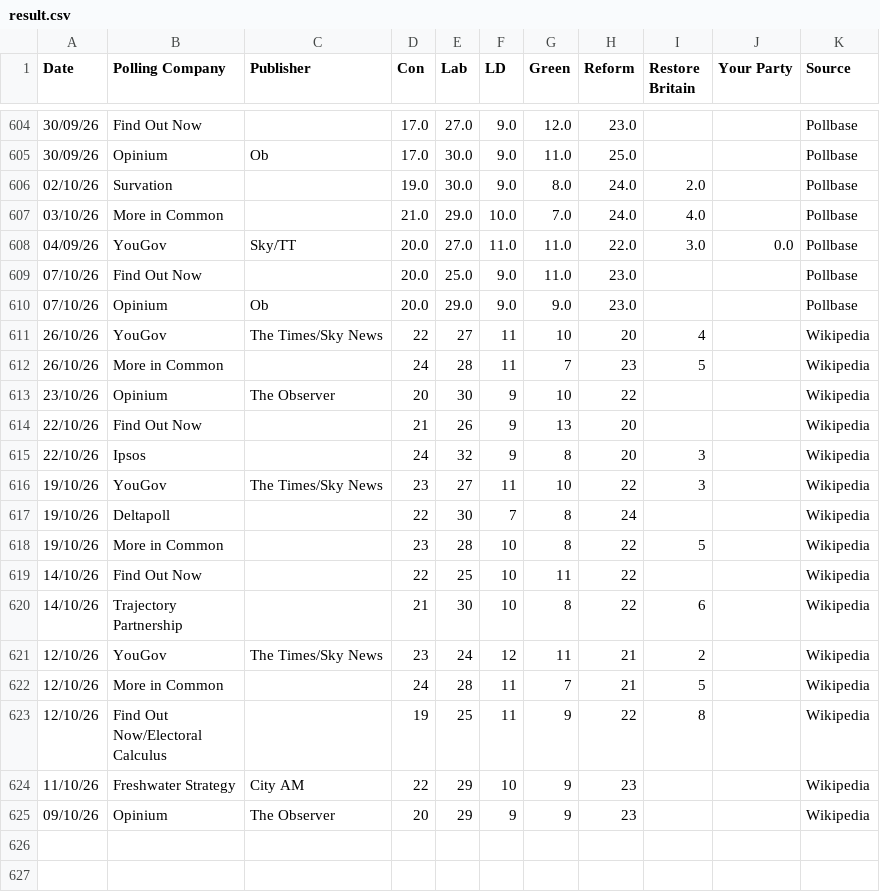
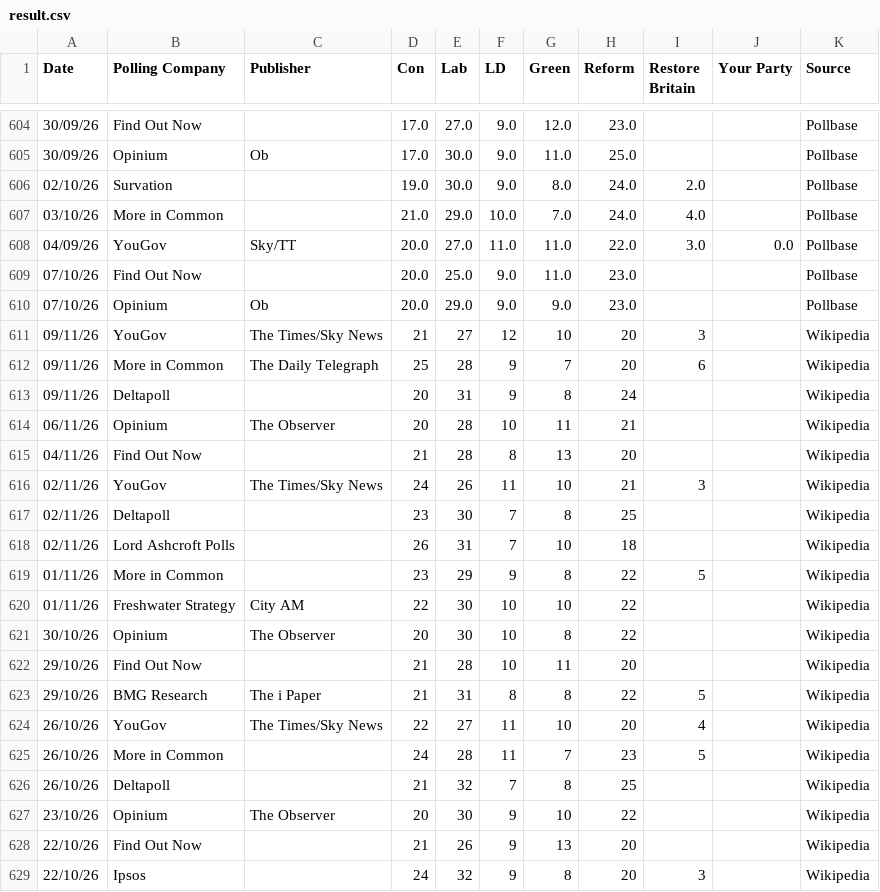
Before and after one commit to alanjones2/alanjones2.github.io, a CSV file: apps/pollbase-st/result.csv, drawn as a sheet; only a part is shown, gaps mark what is left out; the shorter side is filled out with more unchanged rows; the diff names each change by its address in the sheet, - before the commit and + after, or states it on an @@ line.

Commit message:
update

```diff
--- a/apps/pollbase-st/result.csv
+++ b/apps/pollbase-st/result.csv
+row 611: 09/11/26 | YouGov | The Times/Sky News | 21 | 27 | 12 | 10 | 20 | 3 |  | Wikipedia
+row 612: 09/11/26 | More in Common | The Daily Telegraph | 25 | 28 | 9 | 7 | 20 | 6 |  | Wikipedia
+row 613: 09/11/26 | Deltapoll |  | 20 | 31 | 9 | 8 | 24 |  |  | Wikipedia
+row 614: 06/11/26 | Opinium | The Observer | 20 | 28 | 10 | 11 | 21 |  |  | Wikipedia
+row 615: 04/11/26 | Find Out Now |  | 21 | 28 | 8 | 13 | 20 |  |  | Wikipedia
+row 616: 02/11/26 | YouGov | The Times/Sky News | 24 | 26 | 11 | 10 | 21 | 3 |  | Wikipedia
+row 617: 02/11/26 | Deltapoll |  | 23 | 30 | 7 | 8 | 25 |  |  | Wikipedia
+row 618: 02/11/26 | Lord Ashcroft Polls |  | 26 | 31 | 7 | 10 | 18 |  |  | Wikipedia
+row 619: 01/11/26 | More in Common |  | 23 | 29 | 9 | 8 | 22 | 5 |  | Wikipedia
+row 620: 01/11/26 | Freshwater Strategy | City AM | 22 | 30 | 10 | 10 | 22 |  |  | Wikipedia
+row 621: 30/10/26 | Opinium | The Observer | 20 | 30 | 10 | 8 | 22 |  |  | Wikipedia
+row 622: 29/10/26 | Find Out Now |  | 21 | 28 | 10 | 11 | 20 |  |  | Wikipedia
+row 623: 29/10/26 | BMG Research | The i Paper | 21 | 31 | 8 | 8 | 22 | 5 |  | Wikipedia
+row 626: 26/10/26 | Deltapoll |  | 21 | 32 | 7 | 8 | 25 |  |  | Wikipedia
```
